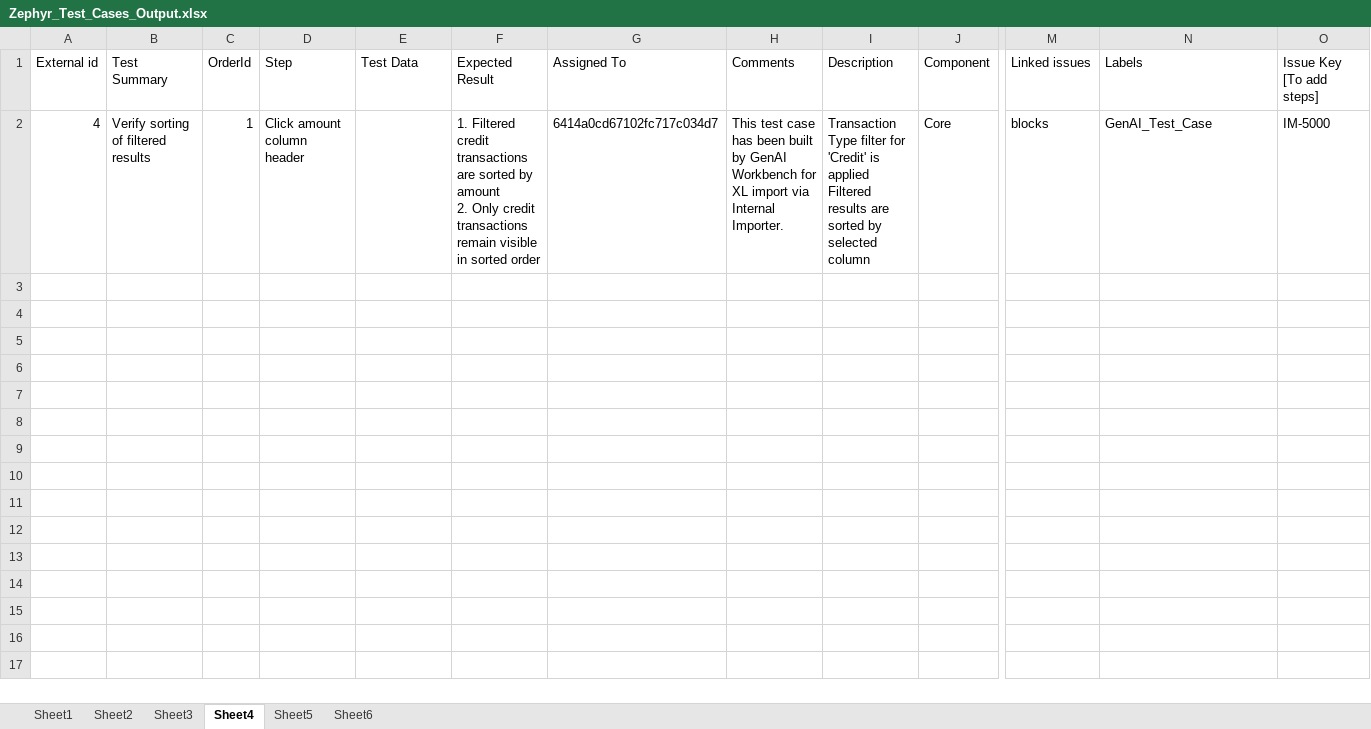
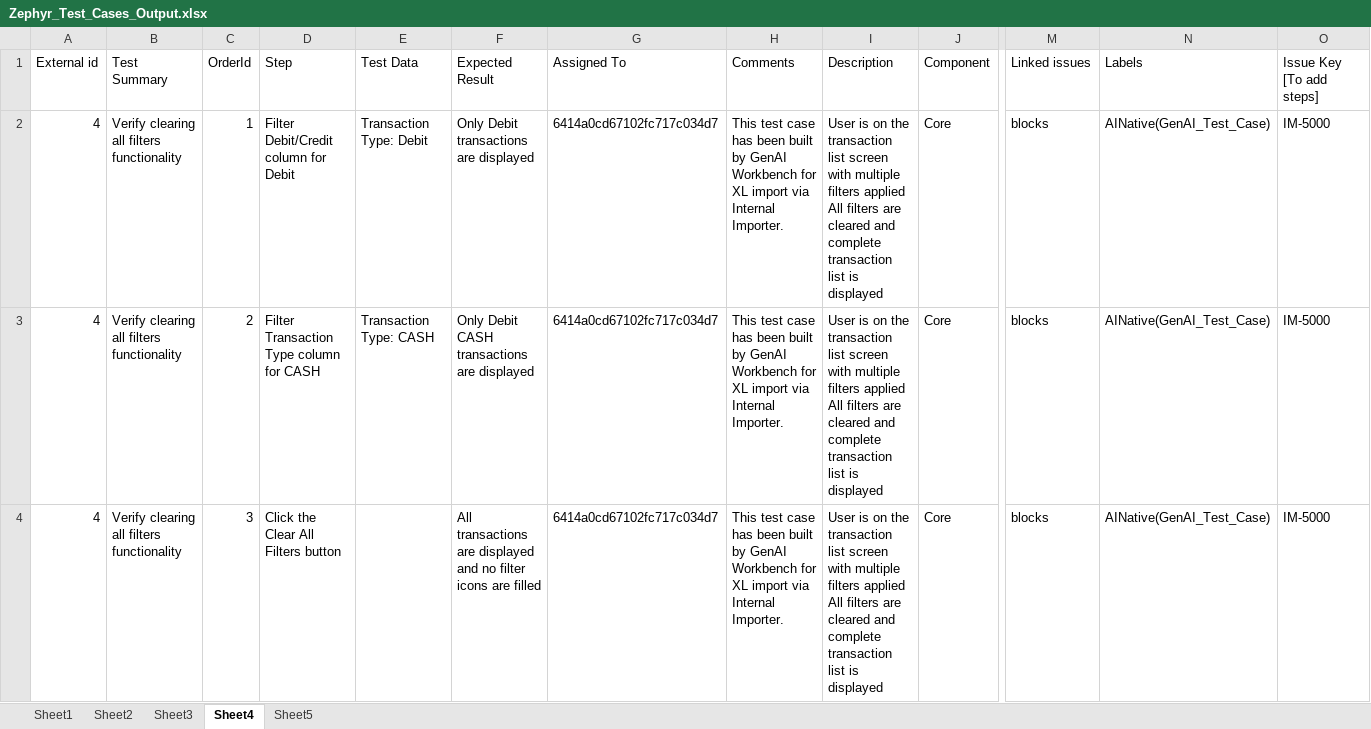
Before and after one commit to cfinnegan-nr/AINative_QA_Process, an Excel workbook: Zephyr_Test_Cases_Output.xlsx, sheet Sheet4, drawn as a sheet; only a part is shown, gaps mark what is left out; values as stored, in another font and other column widths than the file's, no borders; rows hold the shown columns only; ↵ is a line break in a cell; the diff names each change by its address in the sheet, - before the commit and + after, or states it on an @@ line.

Commit message:
Updated docs and Zephyr Import

```diff
--- a/Zephyr_Test_Cases_Output.xlsx (sheet Sheet4)
+++ b/Zephyr_Test_Cases_Output.xlsx (sheet Sheet4)
-sheet tab: Sheet6
-B2 (Test Summary): Verify sorting of filtered results
+B2 (Test Summary): Verify clearing all filters functionality
-D2 (Step): Click amount column header
+D2 (Step): Filter Debit/Credit column for Debit
-E2 (Test Data): (empty)
+E2 (Test Data): Transaction Type: Debit
-F2 (Expected Result): 1. Filtered credit transactions are sorted by amount ↵ 2. Only credit transactions remain visible in sorted order
+F2 (Expected Result): Only Debit transactions are displayed
-I2 (Description): Transaction Type filter for 'Credit' is applied ↵ Filtered results are sorted by selected column
+I2 (Description): User is on the transaction list screen with multiple filters applied ↵ All filters are cleared and complete transaction list is displayed
-N2 (Labels): GenAI_Test_Case
+N2 (Labels): AINative(GenAI_Test_Case)
+row 3: 4 | Verify clearing all filters functionality | 2 | Filter Transaction Type column for CASH | Transaction Type: CASH | Only Debit CASH transactions are displayed | 6414a0cd67102fc717c034d7 | This test case has been built by GenAI Workbench for XL import via Internal Importer. | User is on the transaction list screen with multiple filters applied ↵ All filters are cleared and complete transaction list is displayed | Core | blocks | AINative(GenAI_Test_Case) | IM-5000
+row 4: 4 | Verify clearing all filters functionality | 3 | Click the Clear All Filters button |  | All transactions are displayed and no filter icons are filled | 6414a0cd67102fc717c034d7 | This test case has been built by GenAI Workbench for XL import via Internal Importer. | User is on the transaction list screen with multiple filters applied ↵ All filters are cleared and complete transaction list is displayed | Core | blocks | AINative(GenAI_Test_Case) | IM-5000
```
Also changed, not shown: sheet Sheet2, sheet Sheet1, sheet Sheet3, sheet Sheet5, 10 other files.
